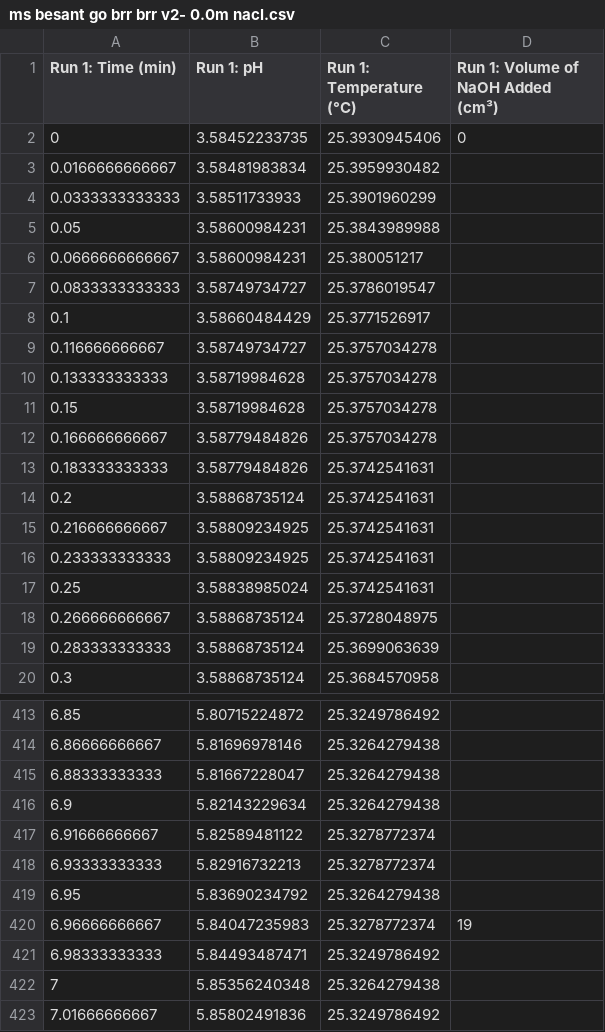
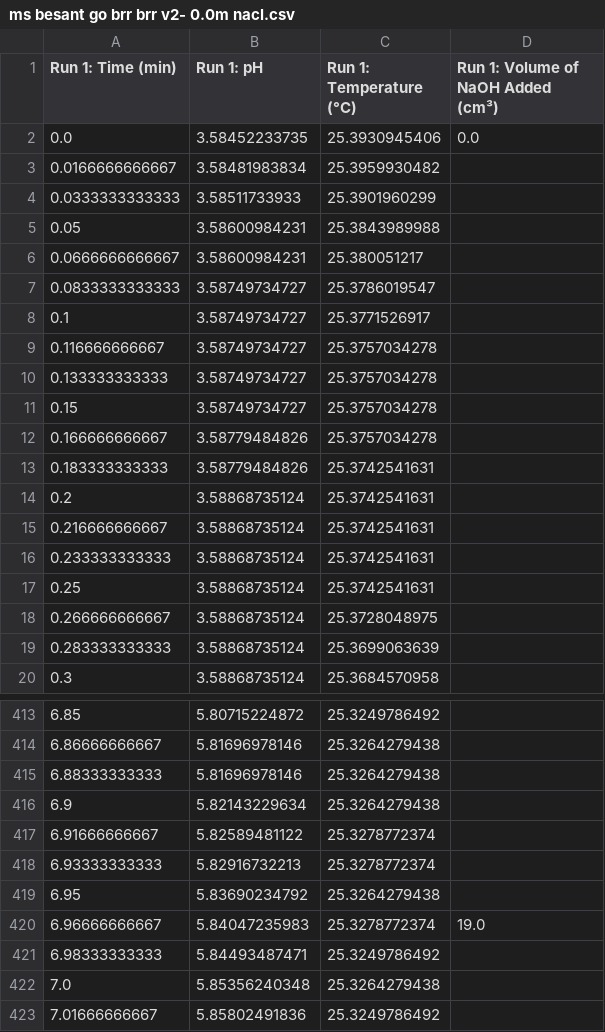
Before and after one commit to cytronicoder/in-the-salt-mines, a CSV file: data/ms besant go brr brr v2- 0.0m nacl.csv, drawn as a sheet; only a part is shown, gaps mark what is left out; the diff covers the shown part only.

```diff
--- a/data/ms besant go brr brr v2- 0.0m nacl.csv
+++ b/data/ms besant go brr brr v2- 0.0m nacl.csv
@@ -1,3 +1,3 @@
 Run 1: Time (min),Run 1: pH,Run 1: Temperature (°C),Run 1: Volume of NaOH Added (cm³)
-0,3.58452233735,25.3930945406,0
+0.0,3.58452233735,25.3930945406,0.0
 0.0166666666667,3.58481983834,25.3959930482,
@@ -7,6 +7,6 @@ Run 1: Time (min),Run 1: pH,Run 1: Temperature (°C),Run 1: Volume of NaOH Added
 0.0833333333333,3.58749734727,25.3786019547,
-0.1,3.58660484429,25.3771526917,
+0.1,3.58749734727,25.3771526917,
 0.116666666667,3.58749734727,25.3757034278,
-0.133333333333,3.58719984628,25.3757034278,
-0.15,3.58719984628,25.3757034278,
+0.133333333333,3.58749734727,25.3757034278,
+0.15,3.58749734727,25.3757034278,
 0.166666666667,3.58779484826,25.3757034278,
@@ -14,5 +14,5 @@ Run 1: Time (min),Run 1: pH,Run 1: Temperature (°C),Run 1: Volume of NaOH Added
 0.2,3.58868735124,25.3742541631,
-0.216666666667,3.58809234925,25.3742541631,
-0.233333333333,3.58809234925,25.3742541631,
-0.25,3.58838985024,25.3742541631,
+0.216666666667,3.58868735124,25.3742541631,
+0.233333333333,3.58868735124,25.3742541631,
+0.25,3.58868735124,25.3742541631,
 0.266666666667,3.58868735124,25.3728048975,
@@ -414,3 +414,3 @@ Run 1: Time (min),Run 1: pH,Run 1: Temperature (°C),Run 1: Volume of NaOH Added
 6.86666666667,5.81696978146,25.3264279438,
-6.88333333333,5.81667228047,25.3264279438,
+6.88333333333,5.81696978146,25.3264279438,
 6.9,5.82143229634,25.3264279438,
@@ -419,5 +419,5 @@ Run 1: Time (min),Run 1: pH,Run 1: Temperature (°C),Run 1: Volume of NaOH Added
 6.95,5.83690234792,25.3264279438,
-6.96666666667,5.84047235983,25.3278772374,19
+6.96666666667,5.84047235983,25.3278772374,19.0
 6.98333333333,5.84493487471,25.3249786492,
-7,5.85356240348,25.3264279438,
+7.0,5.85356240348,25.3264279438,
 7.01666666667,5.85802491836,25.3249786492,
```
Also changed, not shown: 42 edited cells elsewhere in this file, data/ms besant go brr - 0m nacl.csv, data/ms besant go brr brr v2- 0.4m nacl.csv, 35 other files.
